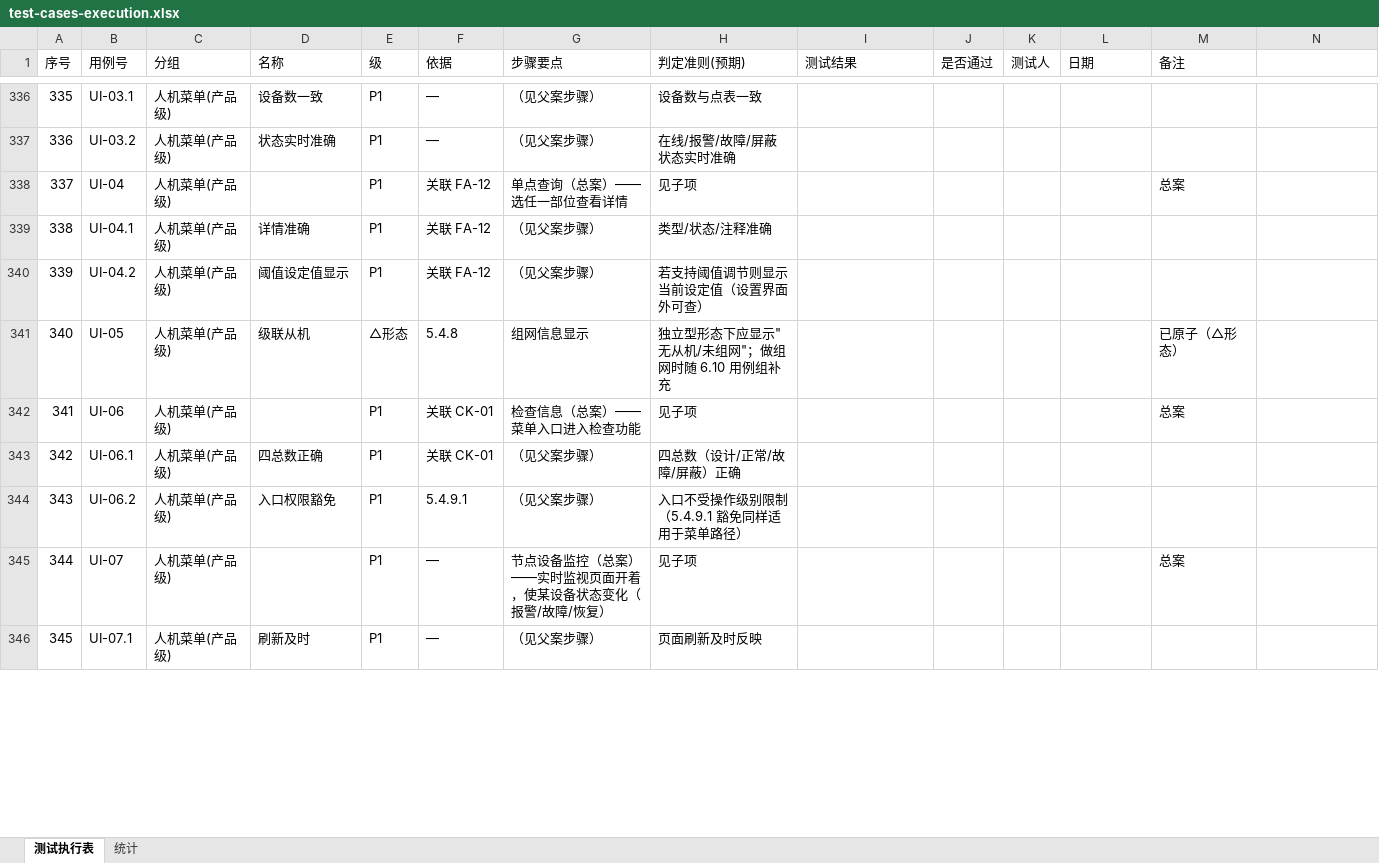
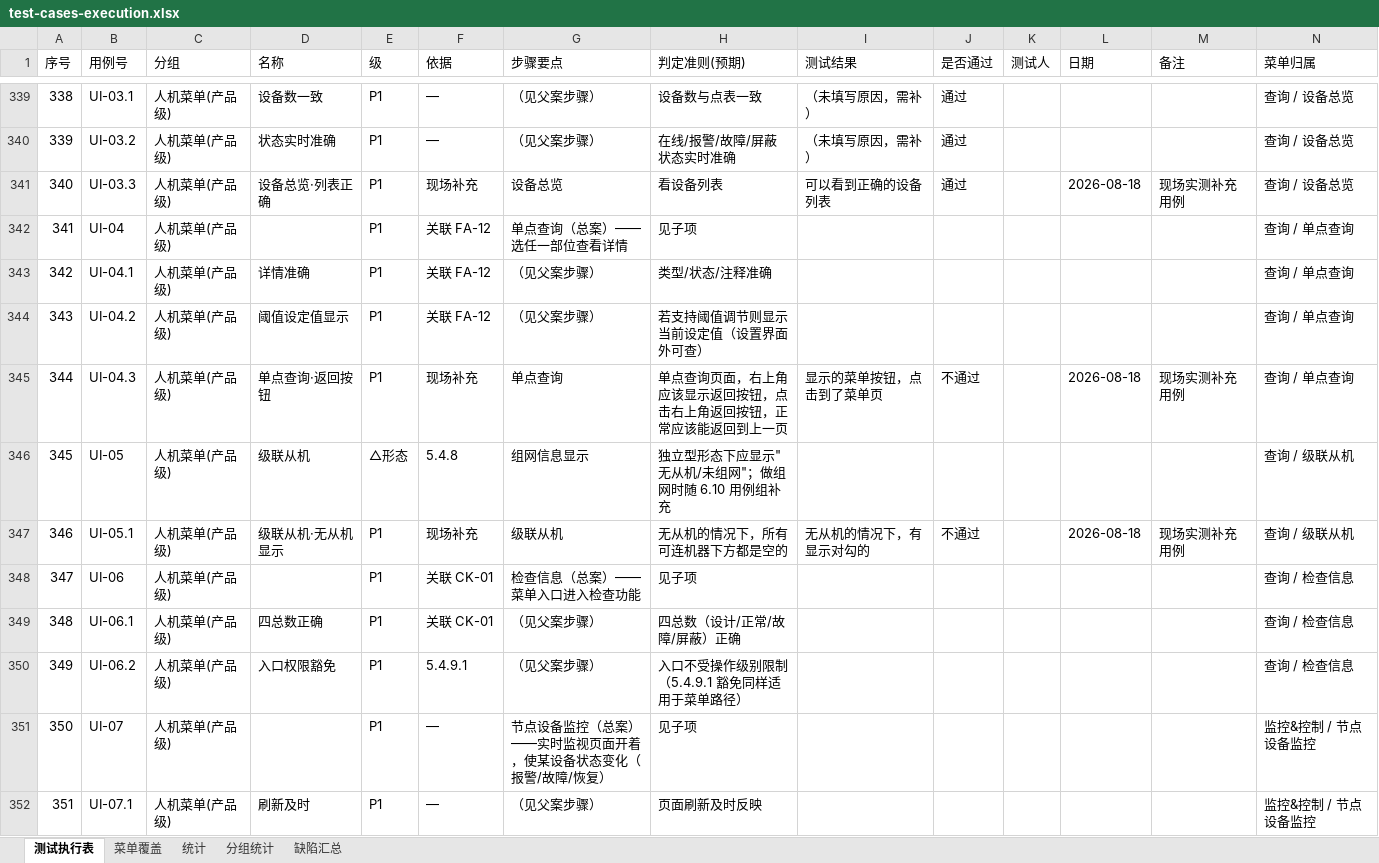
Before and after one commit to superWill/AI, an Excel workbook: embedded-gateway/fire-alarm/docs/testing/test-cases-execution.xlsx, sheet 测试执行表, drawn as a sheet; only a part is shown, gaps mark what is left out; values as stored, in another font and other column widths than the file's, no cell formats; conditional formats not drawn; addresses are those after the commit; the diff covers the shown part only; the diff names each change by its address in the sheet, - before the commit and + after, or states it on an @@ line.

```diff
--- a/embedded-gateway/fire-alarm/docs/testing/test-cases-execution.xlsx (sheet 测试执行表)
+++ b/embedded-gateway/fire-alarm/docs/testing/test-cases-execution.xlsx (sheet 测试执行表)
+sheet tab: 菜单覆盖
+sheet tab: 分组统计
+sheet tab: 缺陷汇总
-N1: (empty)
+N1: 菜单归属
@@ column A (序号) renumbered between rows 204 and 610 @@
-I339:I340 (测试结果): (empty)
+I339:I340 (测试结果): （未填写原因，需补）
-J339:J340 (是否通过): (empty)
+J339:J340 (是否通过): 通过
-N339:N340 (菜单归属): (empty)
+N339:N340 (菜单归属): 查询 / 设备总览
+row 341: 340 | UI-03.3 | 人机菜单(产品级) | 设备总览·列表正确 | P1 | 现场补充 | 设备总览 | 看设备列表 | 可以看到正确的设备列表 | 通过 |  | 2026-08-18 | 现场实测补充用例 | 查询 / 设备总览
-M342 (备注): 总案
+M342 (备注): (empty)
-N342:N344 (菜单归属): (empty)
+N342:N344 (菜单归属): 查询 / 单点查询
+row 345: 344 | UI-04.3 | 人机菜单(产品级) | 单点查询·返回按钮 | P1 | 现场补充 | 单点查询 | 单点查询页面，右上角应该显示返回按钮，点击右上角返回按钮，正常应该能返回到上一页 | 显示的菜单按钮，点击到了菜单页 | 不通过 |  | 2026-08-18 | 现场实测补充用例 | 查询 / 单点查询
-M346 (备注): 已原子（△形态）
+M346 (备注): (empty)
-N346 (菜单归属): (empty)
+N346 (菜单归属): 查询 / 级联从机
+row 347: 346 | UI-05.1 | 人机菜单(产品级) | 级联从机·无从机显示 | P1 | 现场补充 | 级联从机 | 无从机的情况下，所有可连机器下方都是空的 | 无从机的情况下，有显示对勾的 | 不通过 |  | 2026-08-18 | 现场实测补充用例 | 查询 / 级联从机
-M348 (备注): 总案
+M348 (备注): (empty)
-N348:N350 (菜单归属): (empty)
+N348:N350 (菜单归属): 查询 / 检查信息
-M351 (备注): 总案
+M351 (备注): (empty)
-N351:N352 (菜单归属): (empty)
+N351:N352 (菜单归属): 监控&控制 / 节点设备监控
```
Also changed, not shown: 55 added rows, 6 removed rows and 896 edited cells elsewhere in this sheet, sheet 统计, cell formats, 2 other files.
